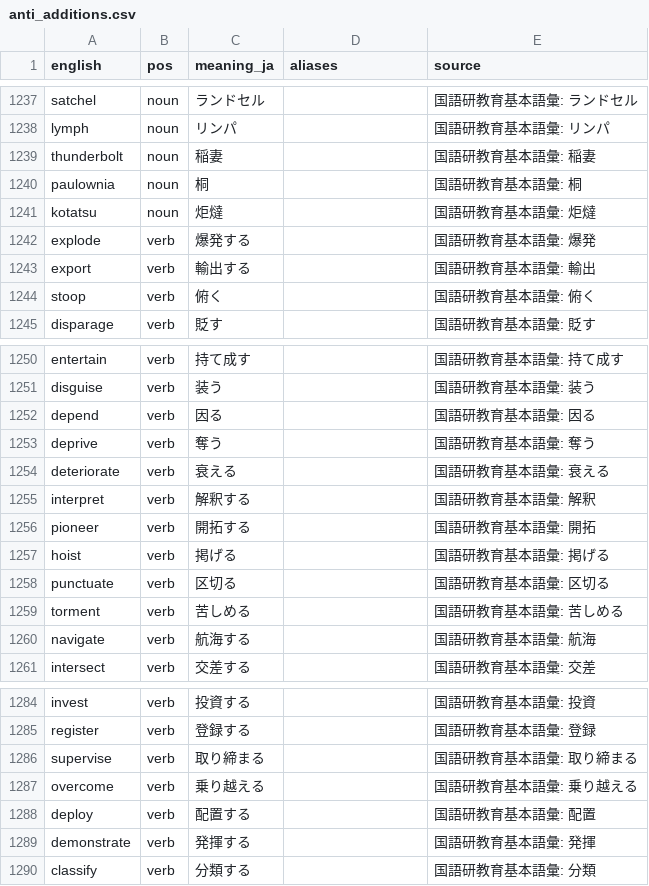
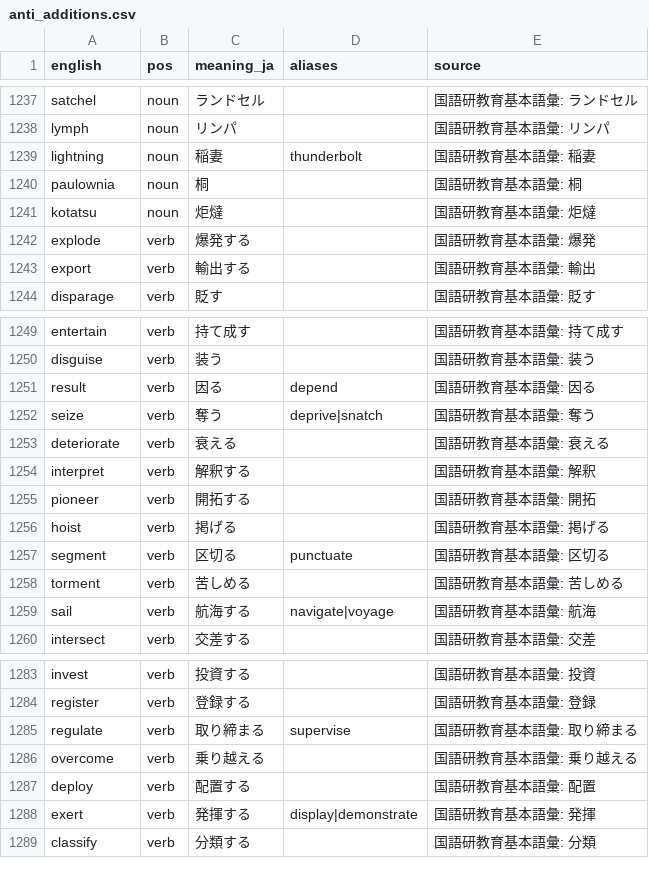
Before and after one commit to kohga1220-stack/logi, a CSV file: dictionary/anti_additions.csv, drawn as a sheet; only a part is shown, gaps mark what is left out; the diff covers the shown part only.

```diff
--- a/dictionary/anti_additions.csv
+++ b/dictionary/anti_additions.csv
@@ -1238,3 +1238,3 @@ satchel,noun,ランドセル,,国語研教育基本語彙: ランドセル
 lymph,noun,リンパ,,国語研教育基本語彙: リンパ
-thunderbolt,noun,稲妻,,国語研教育基本語彙: 稲妻
+lightning,noun,稲妻,thunderbolt,国語研教育基本語彙: 稲妻
 paulownia,noun,桐,,国語研教育基本語彙: 桐
@@ -1243,3 +1243,2 @@ explode,verb,爆発する,,国語研教育基本語彙: 爆発
 export,verb,輸出する,,国語研教育基本語彙: 輸出
-stoop,verb,俯く,,国語研教育基本語彙: 俯く
 disparage,verb,貶す,,国語研教育基本語彙: 貶す
@@ -1251,4 +1250,4 @@ entertain,verb,持て成す,,国語研教育基本語彙: 持て成す
 disguise,verb,装う,,国語研教育基本語彙: 装う
-depend,verb,因る,,国語研教育基本語彙: 因る
-deprive,verb,奪う,,国語研教育基本語彙: 奪う
+result,verb,因る,depend,国語研教育基本語彙: 因る
+seize,verb,奪う,deprive|snatch,国語研教育基本語彙: 奪う
 deteriorate,verb,衰える,,国語研教育基本語彙: 衰える
@@ -1257,5 +1256,5 @@ pioneer,verb,開拓する,,国語研教育基本語彙: 開拓
 hoist,verb,掲げる,,国語研教育基本語彙: 掲げる
-punctuate,verb,区切る,,国語研教育基本語彙: 区切る
+segment,verb,区切る,punctuate,国語研教育基本語彙: 区切る
 torment,verb,苦しめる,,国語研教育基本語彙: 苦しめる
-navigate,verb,航海する,,国語研教育基本語彙: 航海
+sail,verb,航海する,navigate|voyage,国語研教育基本語彙: 航海
 intersect,verb,交差する,,国語研教育基本語彙: 交差
@@ -1285,6 +1284,6 @@ invest,verb,投資する,,国語研教育基本語彙: 投資
 register,verb,登録する,,国語研教育基本語彙: 登録
-supervise,verb,取り締まる,,国語研教育基本語彙: 取り締まる
+regulate,verb,取り締まる,supervise,国語研教育基本語彙: 取り締まる
 overcome,verb,乗り越える,,国語研教育基本語彙: 乗り越える
 deploy,verb,配置する,,国語研教育基本語彙: 配置
-demonstrate,verb,発揮する,,国語研教育基本語彙: 発揮
+exert,verb,発揮する,display|demonstrate,国語研教育基本語彙: 発揮
 classify,verb,分類する,,国語研教育基本語彙: 分類
```
Also changed, not shown: 8 edited cells elsewhere in this file, dictionary/final.csv, dictionary/glossary_en.csv, 6 other files.
